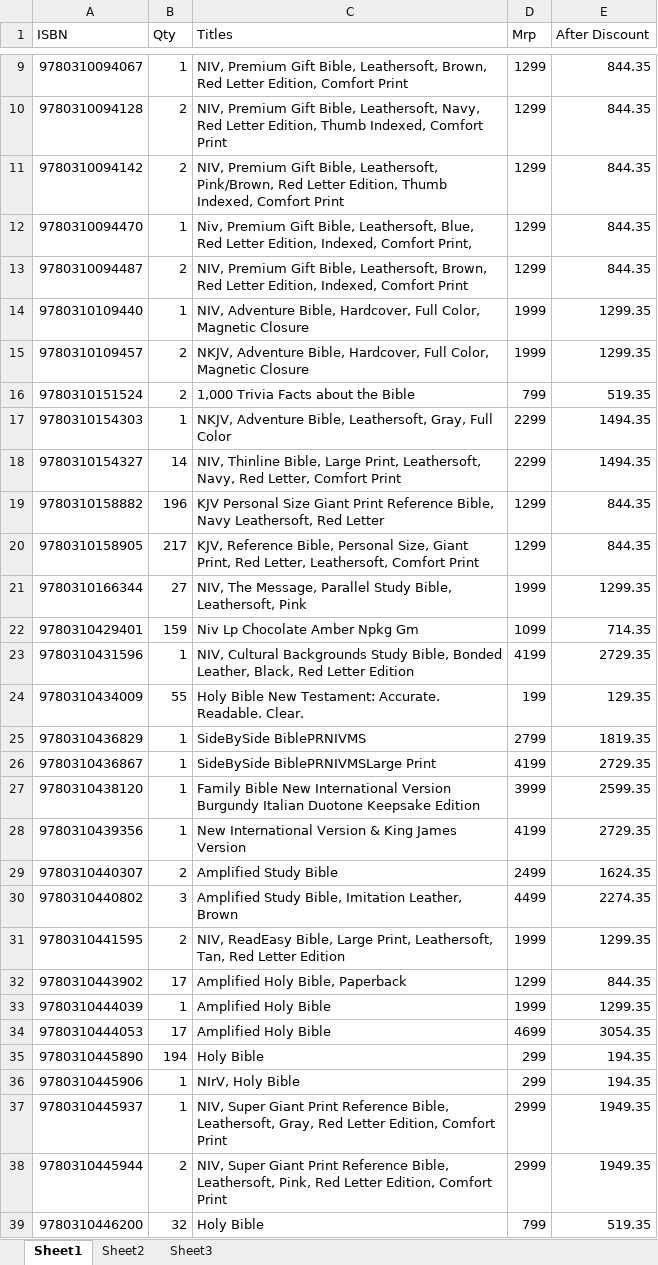
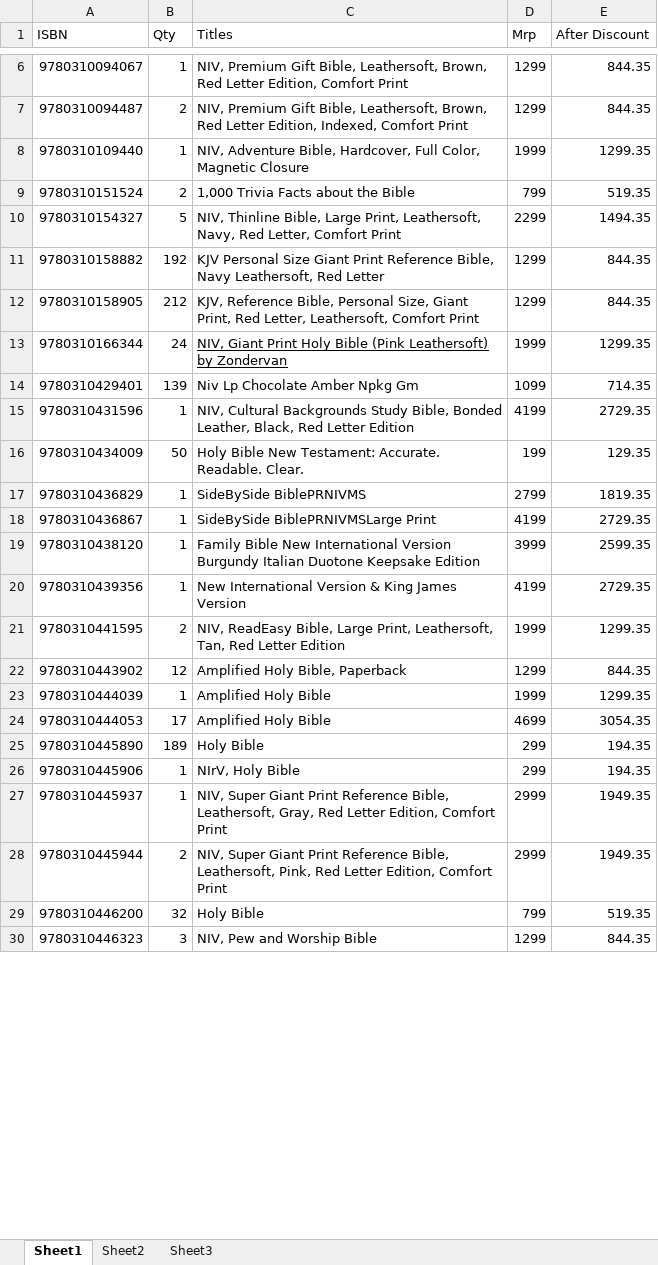
Before and after one commit to benedictceroa-creator/asha-books-wholesale, an Excel workbook: Mrp.xlsx, sheet Sheet1, drawn as a sheet; only a part is shown, gaps mark what is left out; the shorter side is filled out with more unchanged rows; values as stored, in another font and other column widths than the file's, no borders; removed rows and columns are numbered as before the commit, all else as after; the diff covers the shown part only; the diff names each change by its address in the sheet, - before the commit and + after, or states it on an @@ line.

```diff
--- a/Mrp.xlsx (sheet Sheet1)
+++ b/Mrp.xlsx (sheet Sheet1)
-row 10: 9780310094128 | 2 | NIV, Premium Gift Bible, Leathersoft, Navy, Red Letter Edition, Thumb Indexed, Comfort Print | 1299 | 844.35
-row 11: 9780310094142 | 2 | NIV, Premium Gift Bible, Leathersoft, Pink/Brown, Red Letter Edition, Thumb Indexed, Comfort Print | 1299 | 844.35
-row 12: 9780310094470 | 1 | Niv, Premium Gift Bible, Leathersoft, Blue, Red Letter Edition, Indexed, Comfort Print, | 1299 | 844.35
-row 15: 9780310109457 | 2 | NKJV, Adventure Bible, Hardcover, Full Color, Magnetic Closure | 1999 | 1299.35
-row 17: 9780310154303 | 1 | NKJV, Adventure Bible, Leathersoft, Gray, Full Color | 2299 | 1494.35
-B10 (Qty): 14
+B10 (Qty): 5
-B11 (Qty): 196
+B11 (Qty): 192
-B12 (Qty): 217
+B12 (Qty): 212
-B13 (Qty): 27
+B13 (Qty): 24
-C13 (Titles): NIV, The Message, Parallel Study Bible, Leathersoft, Pink
+C13 (Titles): NIV, Giant Print Holy Bible (Pink Leathersoft) by Zondervan
-C13 underline: off
+C13 underline: on
-B14 (Qty): 159
+B14 (Qty): 139
-B16 (Qty): 55
+B16 (Qty): 50
-row 29: 9780310440307 | 2 | Amplified Study Bible | 2499 | 1624.35
-row 30: 9780310440802 | 3 | Amplified Study Bible, Imitation Leather, Brown | 4499 | 2274.35
-B22 (Qty): 17
+B22 (Qty): 12
-B25 (Qty): 194
+B25 (Qty): 189
```
Also changed, not shown: 2 added rows, 95 removed rows, 67 edited cells and cell formats elsewhere in this sheet, hidden cells, 3 other files.
